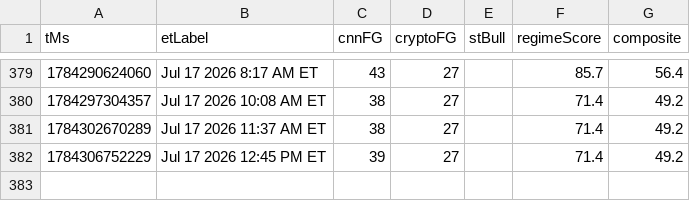
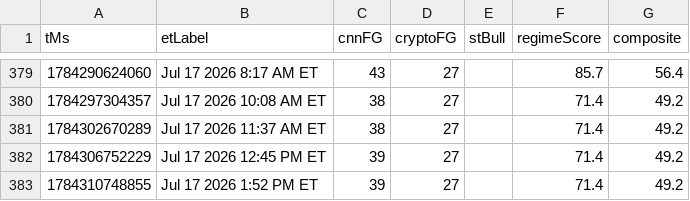
Before and after one commit to Jad-N/Market-Watcher, a CSV file: docs/mood-history.csv, drawn as a sheet; only a part is shown, gaps mark what is left out.

```diff
--- a/docs/mood-history.csv
+++ b/docs/mood-history.csv
@@ -382 +382,2 @@ tMs,etLabel,cnnFG,cryptoFG,stBull,regimeScore,composite
 1784306752229,Jul 17 2026 12:45 PM ET,39,27,,71.4,49.2
+1784310748855,Jul 17 2026 1:52 PM ET,39,27,,71.4,49.2
```
Also changed, not shown: regime history.csv, source-quality history.csv, 4 other files.
